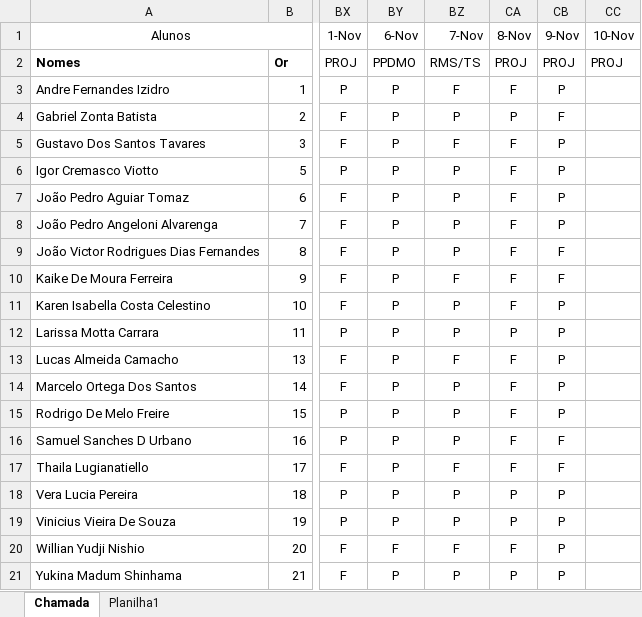
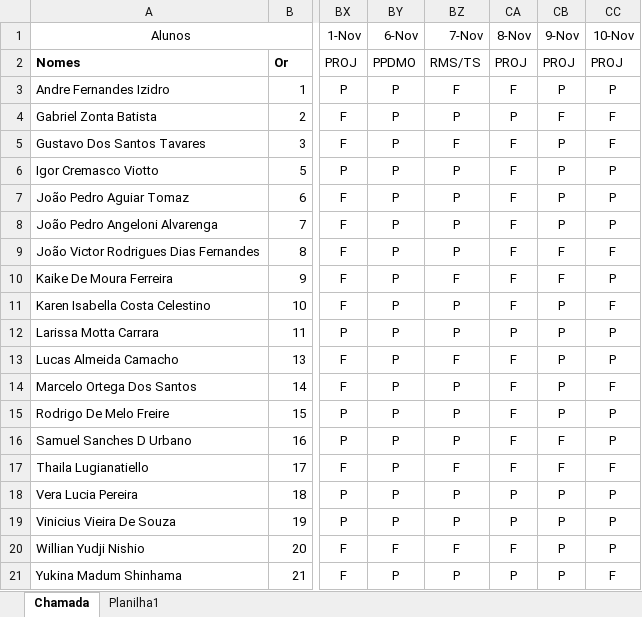
Before and after one commit to wellifabio/senai2023, an Excel workbook: 3des/frequencia.xlsx, sheet Chamada, drawn as a sheet; only a part is shown, gaps mark what is left out; values as stored, in another font and other column widths than the file's, no borders; conditional formats not drawn; the diff names each change by its address in the sheet, - before the commit and + after, or states it on an @@ line.

Commit message:
freq

```diff
--- a/3des/frequencia.xlsx (sheet Chamada)
+++ b/3des/frequencia.xlsx (sheet Chamada)
-CC3 (10-Nov): (empty)
+CC3 (10-Nov): P
-CC4:CC5 (10-Nov): (empty)
+CC4:CC5 (10-Nov): F
-CC6:CC8 (10-Nov): (empty)
+CC6:CC8 (10-Nov): P
-CC9 (10-Nov): (empty)
+CC9 (10-Nov): F
-CC10 (10-Nov): (empty)
+CC10 (10-Nov): P
-CC11 (10-Nov): (empty)
+CC11 (10-Nov): F
-CC12:CC13 (10-Nov): (empty)
+CC12:CC13 (10-Nov): P
-CC14 (10-Nov): (empty)
+CC14 (10-Nov): F
-CC15:CC16 (10-Nov): (empty)
+CC15:CC16 (10-Nov): P
-CC17 (10-Nov): (empty)
+CC17 (10-Nov): F
-CC18:CC20 (10-Nov): (empty)
+CC18:CC20 (10-Nov): P
-CC21 (10-Nov): (empty)
+CC21 (10-Nov): F
```
